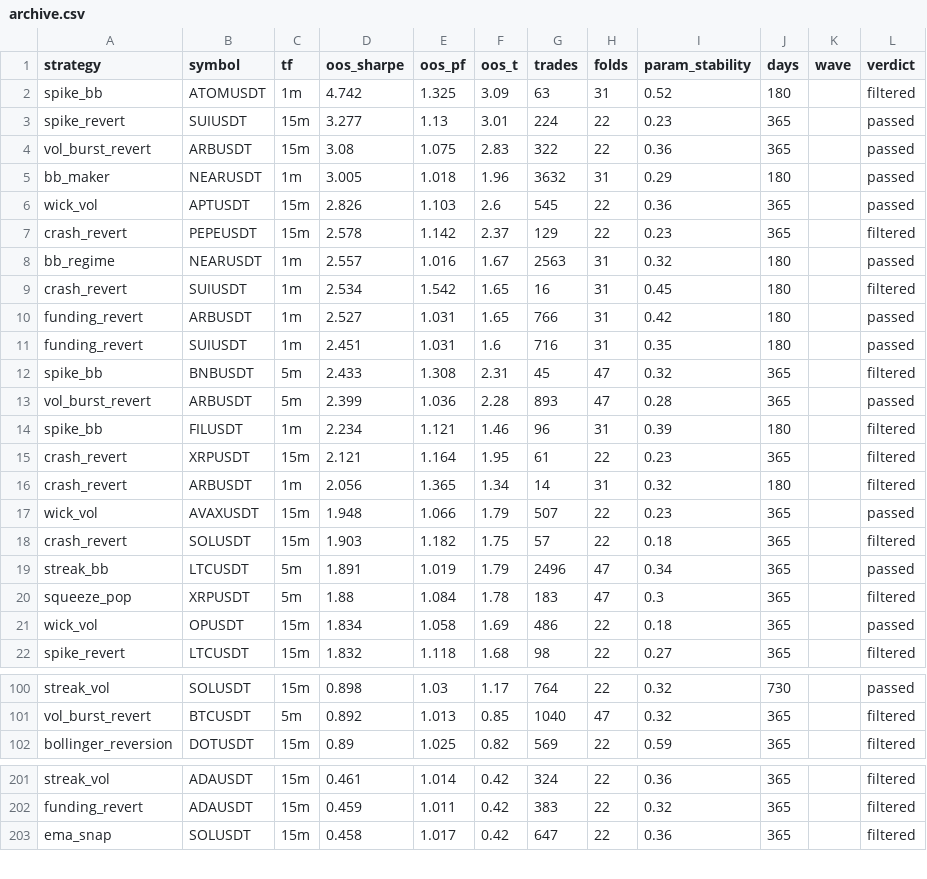
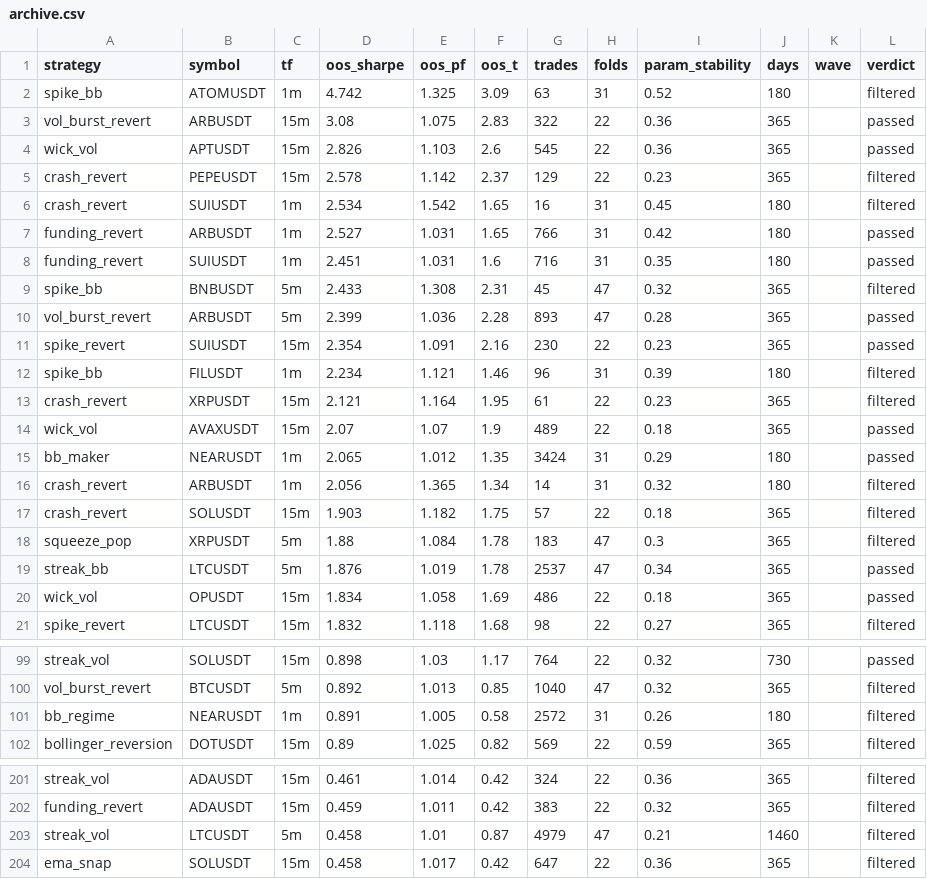
Before and after one commit to davletovaalmira11-creator/my-termux-project, a CSV file: scalp-lab/reports/archive.csv, drawn as a sheet; only a part is shown, gaps mark what is left out; the diff covers the shown part only.

```diff
--- a/scalp-lab/reports/archive.csv
+++ b/scalp-lab/reports/archive.csv
@@ -2,8 +2,5 @@ strategy,symbol,tf,oos_sharpe,oos_pf,oos_t,trades,folds,param_stability,days,wav
 spike_bb,ATOMUSDT,1m,4.742,1.325,3.09,63,31,0.52,180,,filtered
-spike_revert,SUIUSDT,15m,3.277,1.13,3.01,224,22,0.23,365,,passed
 vol_burst_revert,ARBUSDT,15m,3.08,1.075,2.83,322,22,0.36,365,,passed
-bb_maker,NEARUSDT,1m,3.005,1.018,1.96,3632,31,0.29,180,,passed
 wick_vol,APTUSDT,15m,2.826,1.103,2.6,545,22,0.36,365,,passed
 crash_revert,PEPEUSDT,15m,2.578,1.142,2.37,129,22,0.23,365,,filtered
-bb_regime,NEARUSDT,1m,2.557,1.016,1.67,2563,31,0.32,180,,passed
 crash_revert,SUIUSDT,1m,2.534,1.542,1.65,16,31,0.45,180,,filtered
@@ -13,9 +10,11 @@ spike_bb,BNBUSDT,5m,2.433,1.308,2.31,45,47,0.32,365,,filtered
 vol_burst_revert,ARBUSDT,5m,2.399,1.036,2.28,893,47,0.28,365,,passed
+spike_revert,SUIUSDT,15m,2.354,1.091,2.16,230,22,0.23,365,,passed
 spike_bb,FILUSDT,1m,2.234,1.121,1.46,96,31,0.39,180,,filtered
 crash_revert,XRPUSDT,15m,2.121,1.164,1.95,61,22,0.23,365,,filtered
+wick_vol,AVAXUSDT,15m,2.07,1.07,1.9,489,22,0.18,365,,passed
+bb_maker,NEARUSDT,1m,2.065,1.012,1.35,3424,31,0.29,180,,passed
 crash_revert,ARBUSDT,1m,2.056,1.365,1.34,14,31,0.32,180,,filtered
-wick_vol,AVAXUSDT,15m,1.948,1.066,1.79,507,22,0.23,365,,passed
 crash_revert,SOLUSDT,15m,1.903,1.182,1.75,57,22,0.18,365,,filtered
-streak_bb,LTCUSDT,5m,1.891,1.019,1.79,2496,47,0.34,365,,passed
 squeeze_pop,XRPUSDT,5m,1.88,1.084,1.78,183,47,0.3,365,,filtered
+streak_bb,LTCUSDT,5m,1.876,1.019,1.78,2537,47,0.34,365,,passed
 wick_vol,OPUSDT,15m,1.834,1.058,1.69,486,22,0.18,365,,passed
@@ -101,2 +100,3 @@ streak_vol,SOLUSDT,15m,0.898,1.03,1.17,764,22,0.32,730,,passed
 vol_burst_revert,BTCUSDT,5m,0.892,1.013,0.85,1040,47,0.32,365,,filtered
+bb_regime,NEARUSDT,1m,0.891,1.005,0.58,2572,31,0.26,180,,filtered
 bollinger_reversion,DOTUSDT,15m,0.89,1.025,0.82,569,22,0.59,365,,filtered
@@ -202,2 +202,3 @@ streak_vol,ADAUSDT,15m,0.461,1.014,0.42,324,22,0.36,365,,filtered
 funding_revert,ADAUSDT,15m,0.459,1.011,0.42,383,22,0.32,365,,filtered
+streak_vol,LTCUSDT,5m,0.458,1.01,0.87,4979,47,0.21,1460,,filtered
 ema_snap,SOLUSDT,15m,0.458,1.017,0.42,647,22,0.36,365,,filtered
```
Also changed, not shown: 1 removed row elsewhere in this file, scalp-lab/reports/leaderboard.csv, 2 other files.
